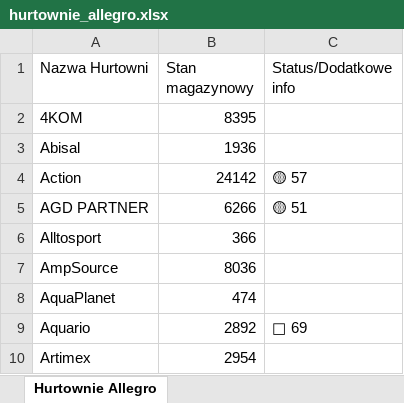
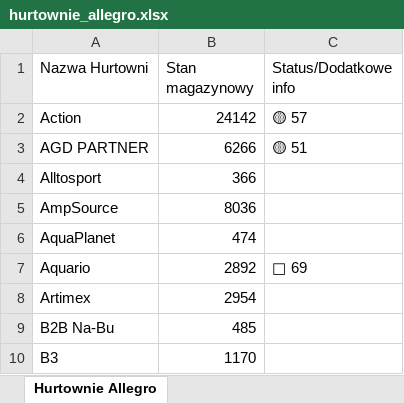
Before and after one commit to bednarczyk9/Gapli, an Excel workbook: Recorded/hurtownie_allegro.xlsx, sheet Hurtownie Allegro, drawn as a sheet; only a part is shown; the shorter side is filled out with more unchanged rows; values as stored, in another font and other column widths than the file's, no borders; the diff names each change by its address in the sheet, - before the commit and + after, or states it on an @@ line.

```diff
--- a/Recorded/hurtownie_allegro.xlsx (sheet Hurtownie Allegro)
+++ b/Recorded/hurtownie_allegro.xlsx (sheet Hurtownie Allegro)
-row 2: 4KOM | 8395
-row 3: Abisal | 1936
```
Also changed, not shown: 2 other files.
